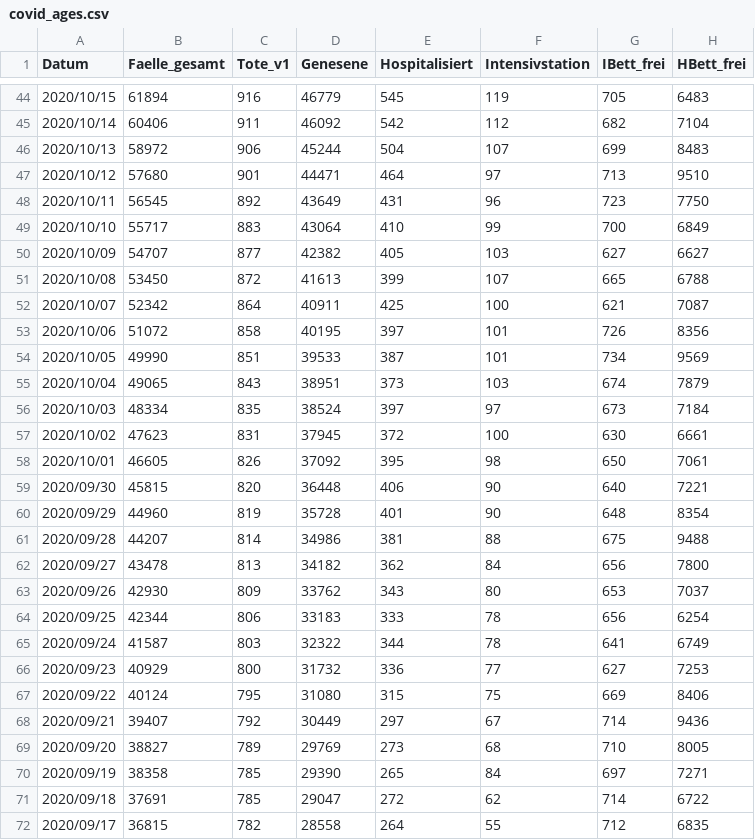
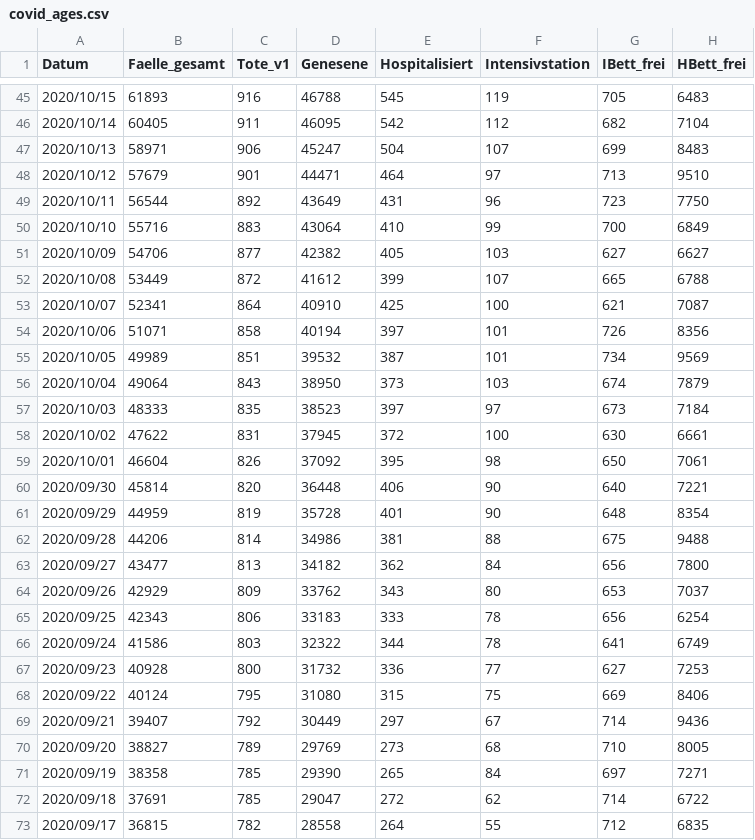
Before and after one commit to martin-illarion/ages_covid, a CSV file: covid_ages.csv, drawn as a sheet; only a part is shown, gaps mark what is left out; the diff covers the shown part only.

Commit message:
Commit at 28/11/2020 16:00:07

```diff
--- a/covid_ages.csv
+++ b/covid_ages.csv
@@ -44,24 +45,24 @@ Datum,Faelle_gesamt,Tote_v1,Genesene,Hospitalisiert,Intensivstation,IBett_frei,H
-2020/10/15,61894,916,46779,545,119,705,6483
-2020/10/14,60406,911,46092,542,112,682,7104
-2020/10/13,58972,906,45244,504,107,699,8483
-2020/10/12,57680,901,44471,464,97,713,9510
-2020/10/11,56545,892,43649,431,96,723,7750
-2020/10/10,55717,883,43064,410,99,700,6849
-2020/10/09,54707,877,42382,405,103,627,6627
-2020/10/08,53450,872,41613,399,107,665,6788
-2020/10/07,52342,864,40911,425,100,621,7087
-2020/10/06,51072,858,40195,397,101,726,8356
-2020/10/05,49990,851,39533,387,101,734,9569
-2020/10/04,49065,843,38951,373,103,674,7879
-2020/10/03,48334,835,38524,397,97,673,7184
-2020/10/02,47623,831,37945,372,100,630,6661
-2020/10/01,46605,826,37092,395,98,650,7061
-2020/09/30,45815,820,36448,406,90,640,7221
-2020/09/29,44960,819,35728,401,90,648,8354
-2020/09/28,44207,814,34986,381,88,675,9488
-2020/09/27,43478,813,34182,362,84,656,7800
-2020/09/26,42930,809,33762,343,80,653,7037
-2020/09/25,42344,806,33183,333,78,656,6254
-2020/09/24,41587,803,32322,344,78,641,6749
-2020/09/23,40929,800,31732,336,77,627,7253
+2020/10/15,61893,916,46788,545,119,705,6483
+2020/10/14,60405,911,46095,542,112,682,7104
+2020/10/13,58971,906,45247,504,107,699,8483
+2020/10/12,57679,901,44471,464,97,713,9510
+2020/10/11,56544,892,43649,431,96,723,7750
+2020/10/10,55716,883,43064,410,99,700,6849
+2020/10/09,54706,877,42382,405,103,627,6627
+2020/10/08,53449,872,41612,399,107,665,6788
+2020/10/07,52341,864,40910,425,100,621,7087
+2020/10/06,51071,858,40194,397,101,726,8356
+2020/10/05,49989,851,39532,387,101,734,9569
+2020/10/04,49064,843,38950,373,103,674,7879
+2020/10/03,48333,835,38523,397,97,673,7184
+2020/10/02,47622,831,37945,372,100,630,6661
+2020/10/01,46604,826,37092,395,98,650,7061
+2020/09/30,45814,820,36448,406,90,640,7221
+2020/09/29,44959,819,35728,401,90,648,8354
+2020/09/28,44206,814,34986,381,88,675,9488
+2020/09/27,43477,813,34182,362,84,656,7800
+2020/09/26,42929,809,33762,343,80,653,7037
+2020/09/25,42343,806,33183,333,78,656,6254
+2020/09/24,41586,803,32322,344,78,641,6749
+2020/09/23,40928,800,31732,336,77,627,7253
 2020/09/22,40124,795,31080,315,75,669,8406
```
Also changed, not shown: 1 added row and 97 edited cells elsewhere in this file.
